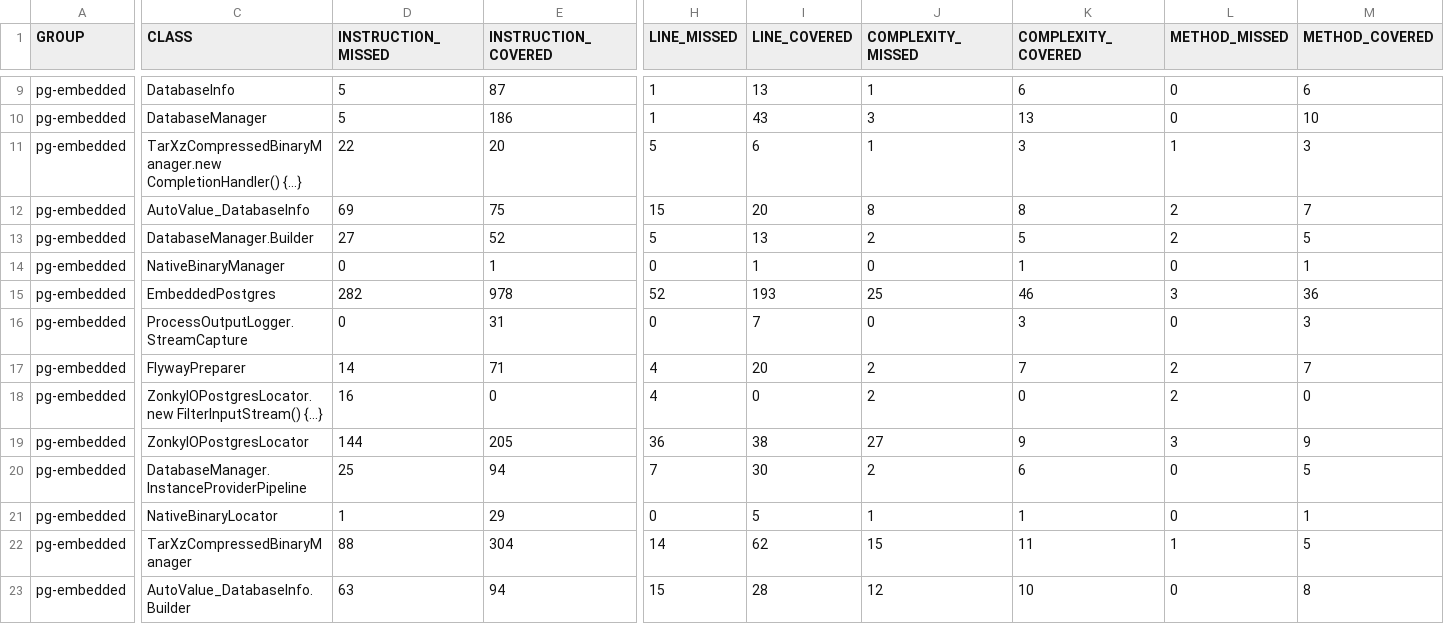
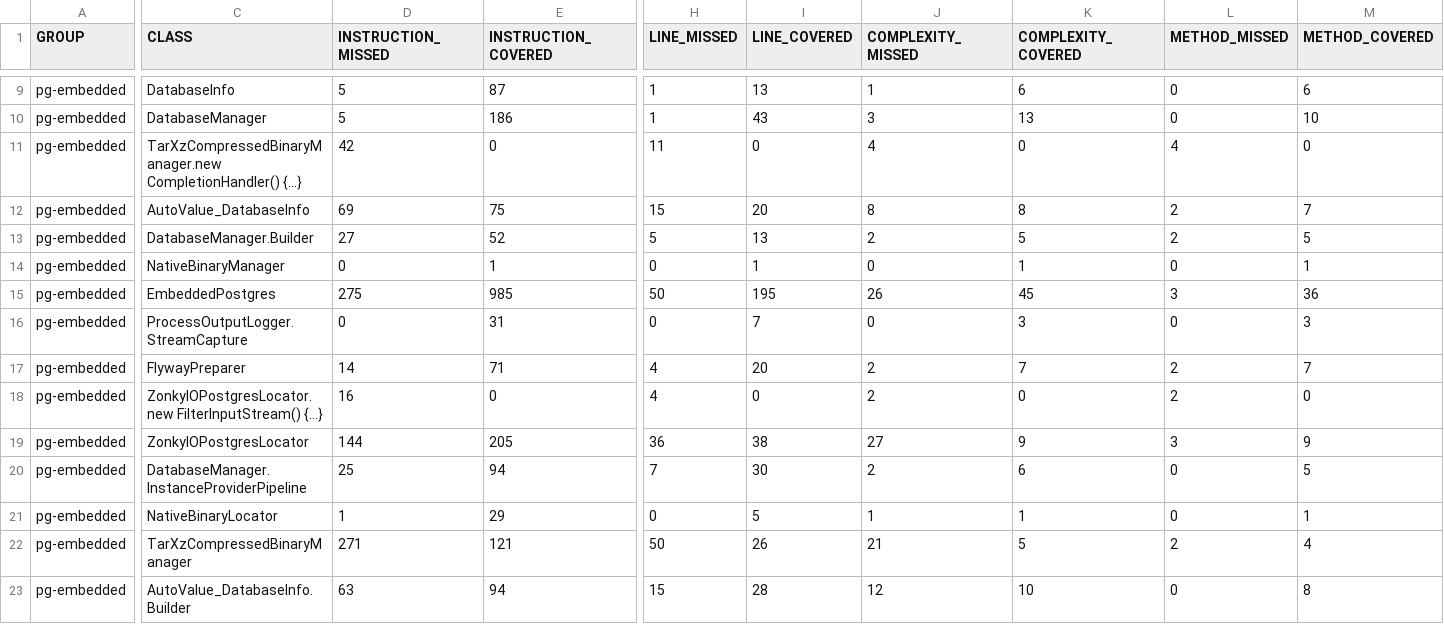
Before and after one commit to hgschmie/pg-embedded.github.io, a CSV file: development/jacoco/jacoco.csv, drawn as a sheet; only a part is shown, gaps mark what is left out; the diff covers the shown part only; the diff names each change by its address in the sheet, - before the commit and + after, or states it on an @@ line.

```diff
--- a/development/jacoco/jacoco.csv
+++ b/development/jacoco/jacoco.csv
-D11 (INSTRUCTION_MISSED): 22
+D11 (INSTRUCTION_MISSED): 42
-E11 (INSTRUCTION_COVERED): 20
+E11 (INSTRUCTION_COVERED): 0
-H11 (LINE_MISSED): 5
+H11 (LINE_MISSED): 11
-I11 (LINE_COVERED): 6
+I11 (LINE_COVERED): 0
-J11 (COMPLEXITY_MISSED): 1
+J11 (COMPLEXITY_MISSED): 4
-K11 (COMPLEXITY_COVERED): 3
+K11 (COMPLEXITY_COVERED): 0
-L11 (METHOD_MISSED): 1
+L11 (METHOD_MISSED): 4
-M11 (METHOD_COVERED): 3
+M11 (METHOD_COVERED): 0
-D15 (INSTRUCTION_MISSED): 282
+D15 (INSTRUCTION_MISSED): 275
-E15 (INSTRUCTION_COVERED): 978
+E15 (INSTRUCTION_COVERED): 985
-H15 (LINE_MISSED): 52
+H15 (LINE_MISSED): 50
-I15 (LINE_COVERED): 193
+I15 (LINE_COVERED): 195
-J15 (COMPLEXITY_MISSED): 25
+J15 (COMPLEXITY_MISSED): 26
-K15 (COMPLEXITY_COVERED): 46
+K15 (COMPLEXITY_COVERED): 45
-D22 (INSTRUCTION_MISSED): 88
+D22 (INSTRUCTION_MISSED): 271
-E22 (INSTRUCTION_COVERED): 304
+E22 (INSTRUCTION_COVERED): 121
-H22 (LINE_MISSED): 14
+H22 (LINE_MISSED): 50
-I22 (LINE_COVERED): 62
+I22 (LINE_COVERED): 26
-J22 (COMPLEXITY_MISSED): 15
+J22 (COMPLEXITY_MISSED): 21
-K22 (COMPLEXITY_COVERED): 11
+K22 (COMPLEXITY_COVERED): 5
-L22 (METHOD_MISSED): 1
+L22 (METHOD_MISSED): 2
-M22 (METHOD_COVERED): 5
+M22 (METHOD_COVERED): 4
```
Also changed, not shown: 4 edited cells elsewhere in this file, 12 other files.
